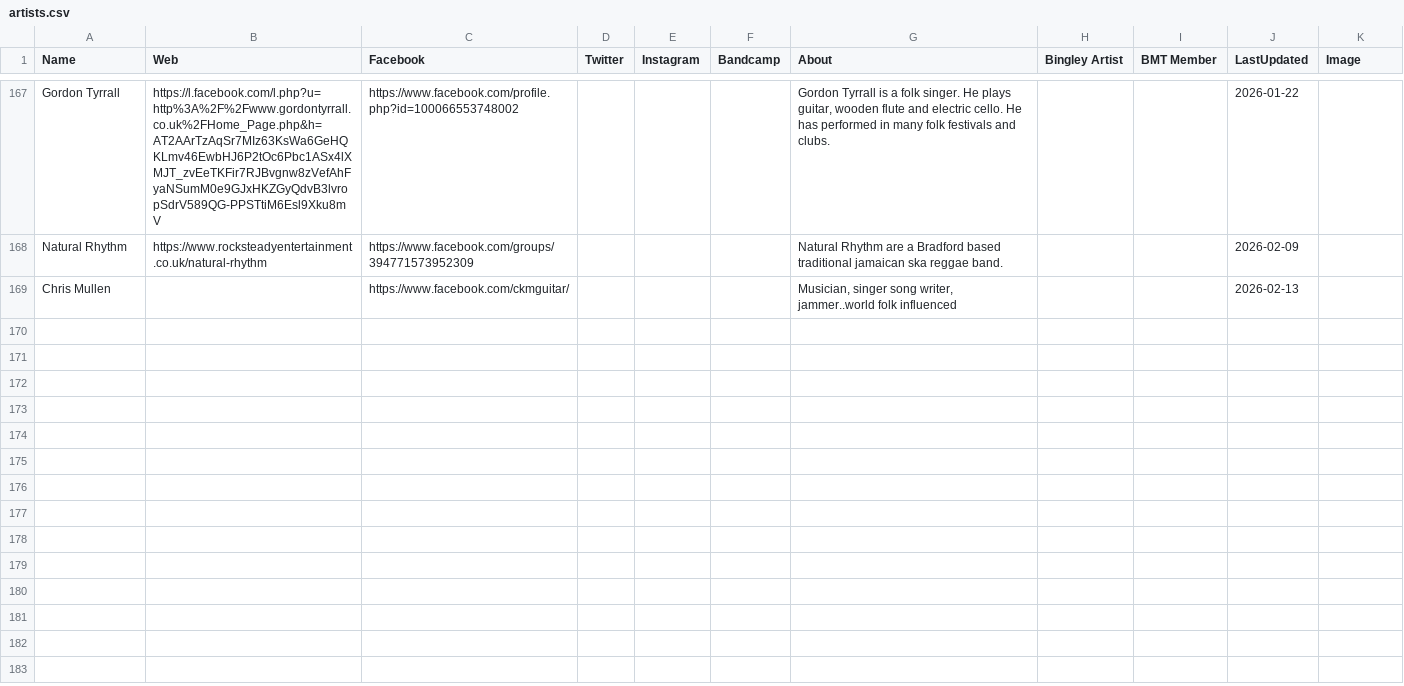
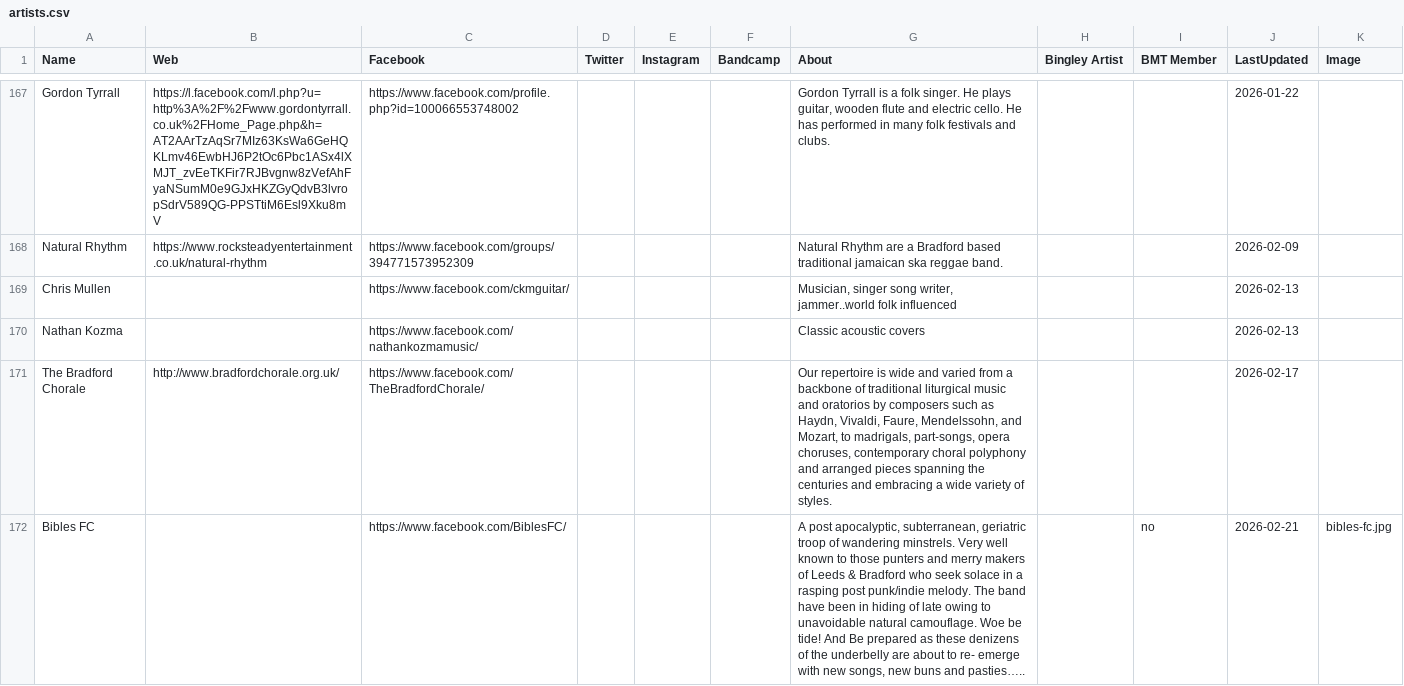
Before and after one commit to caprenter/chip, a CSV file: docs/_data/artists.csv, drawn as a sheet; only a part is shown, gaps mark what is left out; the diff covers the shown part only; the diff names each change by its address in the sheet, - before the commit and + after, or states it on an @@ line.

```diff
--- a/docs/_data/artists.csv
+++ b/docs/_data/artists.csv
+row 170: Nathan Kozma |  | https://www.facebook.com/nathankozmamusic/ |  |  |  | Classic acoustic covers |  |  | 2026-02-13
+row 171: The Bradford Chorale | http://www.bradfordchorale.org.uk/ | https://www.facebook.com/TheBradfordChorale/ |  |  |  | Our repertoire is wide and varied from a backbone of traditional liturgical music and oratorios by composers such as Haydn, Vivaldi, Faure, Mendelssohn, and Mozart, to madrigals, part-songs, opera choruses, contemporary choral polyphony and arranged pieces spanning the centuries and embracing a wide variety of styles. |  |  | 2026-02-17
+row 172: Bibles FC |  | https://www.facebook.com/BiblesFC/ |  |  |  | A post apocalyptic, subterranean, geriatric troop of wandering minstrels. Very well known to those punters and merry makers of Leeds & Bradford who seek solace in a rasping post punk/indie melody. The band have been in hiding of late owing to unavoidable natural camouflage. Woe be tide! And Be prepared as these denizens of the underbelly are about to re- emerge with new songs, new buns and pasties….. |  | no | 2026-02-21 | bibles-fc.jpg
```
Also changed, not shown: 3 added rows elsewhere in this file, docs/_data/chip.csv, docs/_data/events.csv, 1 other file.
